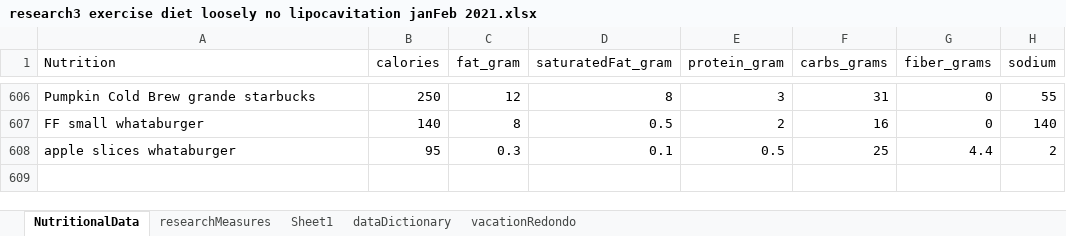
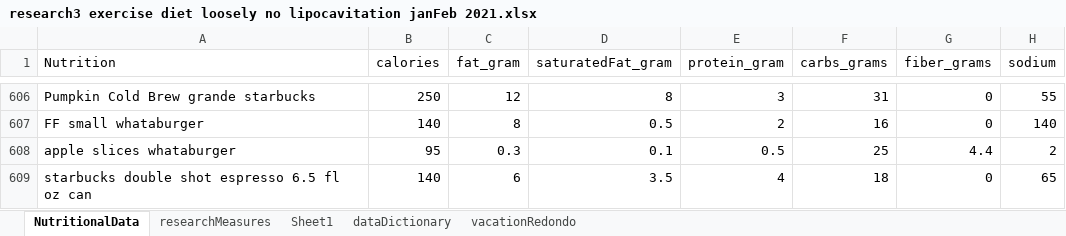
Before and after one commit to JanJanJan2018/lipocavitation-dieting-exercise-21-day-research, an Excel workbook: research3 exercise diet loosely no lipocavitation janFeb 2021.xlsx, sheet NutritionalData, drawn as a sheet; only a part is shown, gaps mark what is left out; values as stored, in another font and other column widths than the file's, no borders; 1 other sheet too large or unreadable and not compared; the diff names each change by its address in the sheet, - before the commit and + after, or states it on an @@ line.

```diff
--- a/research3 exercise diet loosely no lipocavitation janFeb 2021.xlsx (sheet NutritionalData)
+++ b/research3 exercise diet loosely no lipocavitation janFeb 2021.xlsx (sheet NutritionalData)
+row 609: starbucks double shot espresso 6.5 fl oz can | 140 | 6 | 3.5 | 4 | 18 | 0 | 65
```
Also changed, not shown: sheet researchMeasures.
